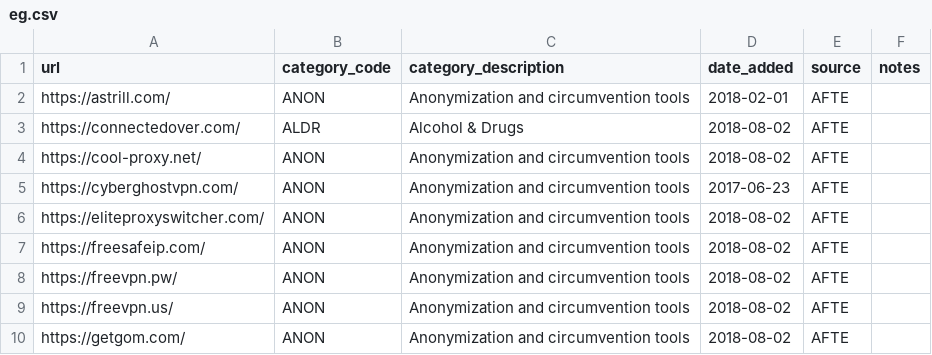
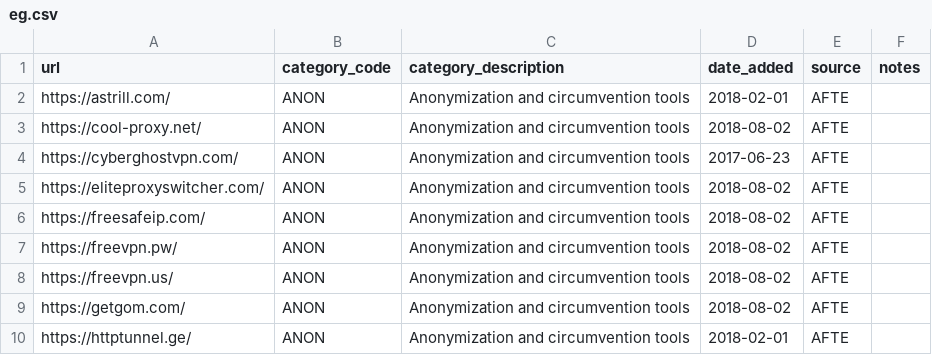
Before and after one commit to ooni/test-lists, a CSV file: lists/eg.csv, drawn as a sheet; only a part is shown; the shorter side is filled out with more unchanged rows; the diff names each change by its address in the sheet, - before the commit and + after, or states it on an @@ line.

Commit message:
test

```diff
--- a/lists/eg.csv
+++ b/lists/eg.csv
-row 3: https://connectedover.com/ | ALDR | Alcohol & Drugs | 2018-08-02 | AFTE
```
